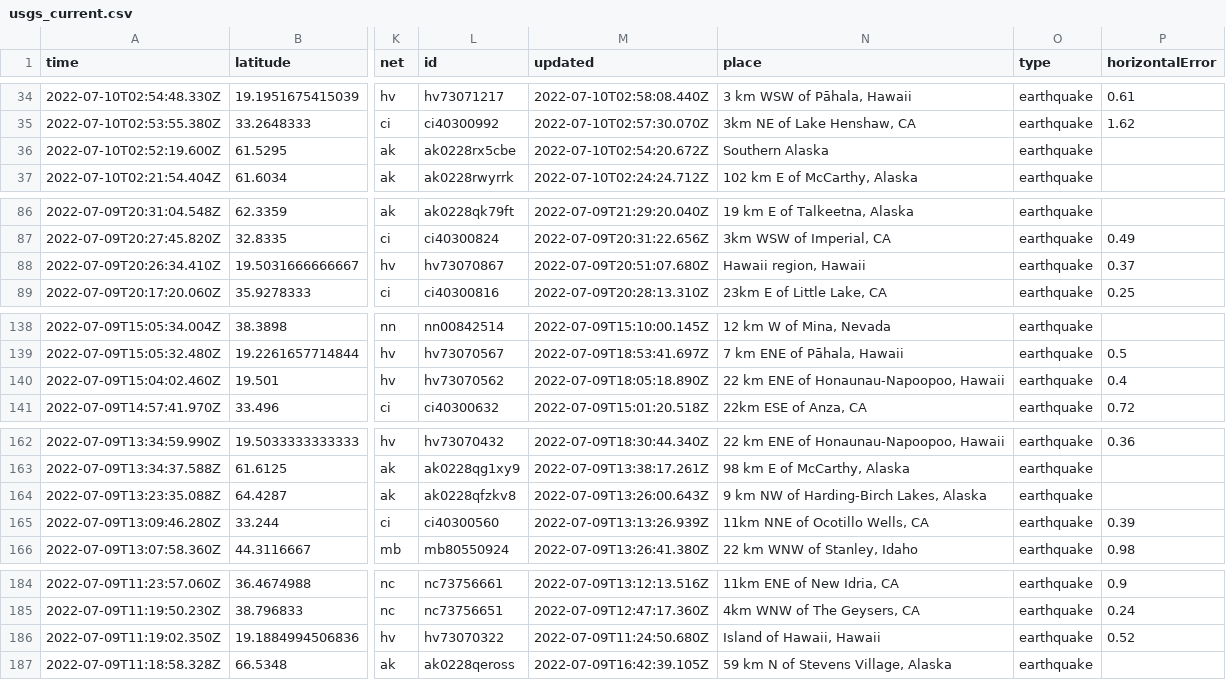
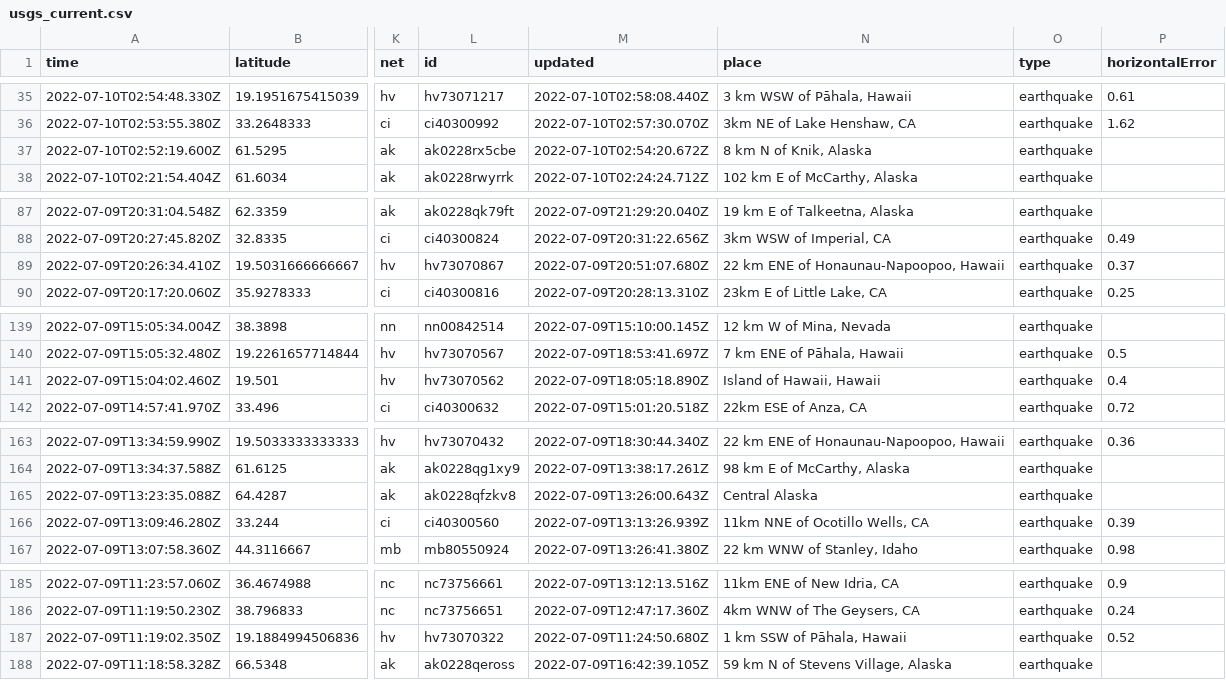
Before and after one commit to CHelmsenterprisenewscom/my-reporting-robot, a CSV file: usgs_current.csv, drawn as a sheet; only a part is shown, gaps mark what is left out; addresses are those after the commit; the diff covers the shown part only; the diff names each change by its address in the sheet, - before the commit and + after, or states it on an @@ line.

```diff
--- a/usgs_current.csv
+++ b/usgs_current.csv
-N37 (place): Southern Alaska
+N37 (place): 8 km N of Knik, Alaska
-N89 (place): Hawaii region, Hawaii
+N89 (place): 22 km ENE of Honaunau-Napoopoo, Hawaii
-N141 (place): 22 km ENE of Honaunau-Napoopoo, Hawaii
+N141 (place): Island of Hawaii, Hawaii
-N165 (place): 9 km NW of Harding-Birch Lakes, Alaska
+N165 (place): Central Alaska
-N187 (place): Island of Hawaii, Hawaii
+N187 (place): 1 km SSW of Pāhala, Hawaii
```
Also changed, not shown: 1 added row and 9 edited cells elsewhere in this file.
